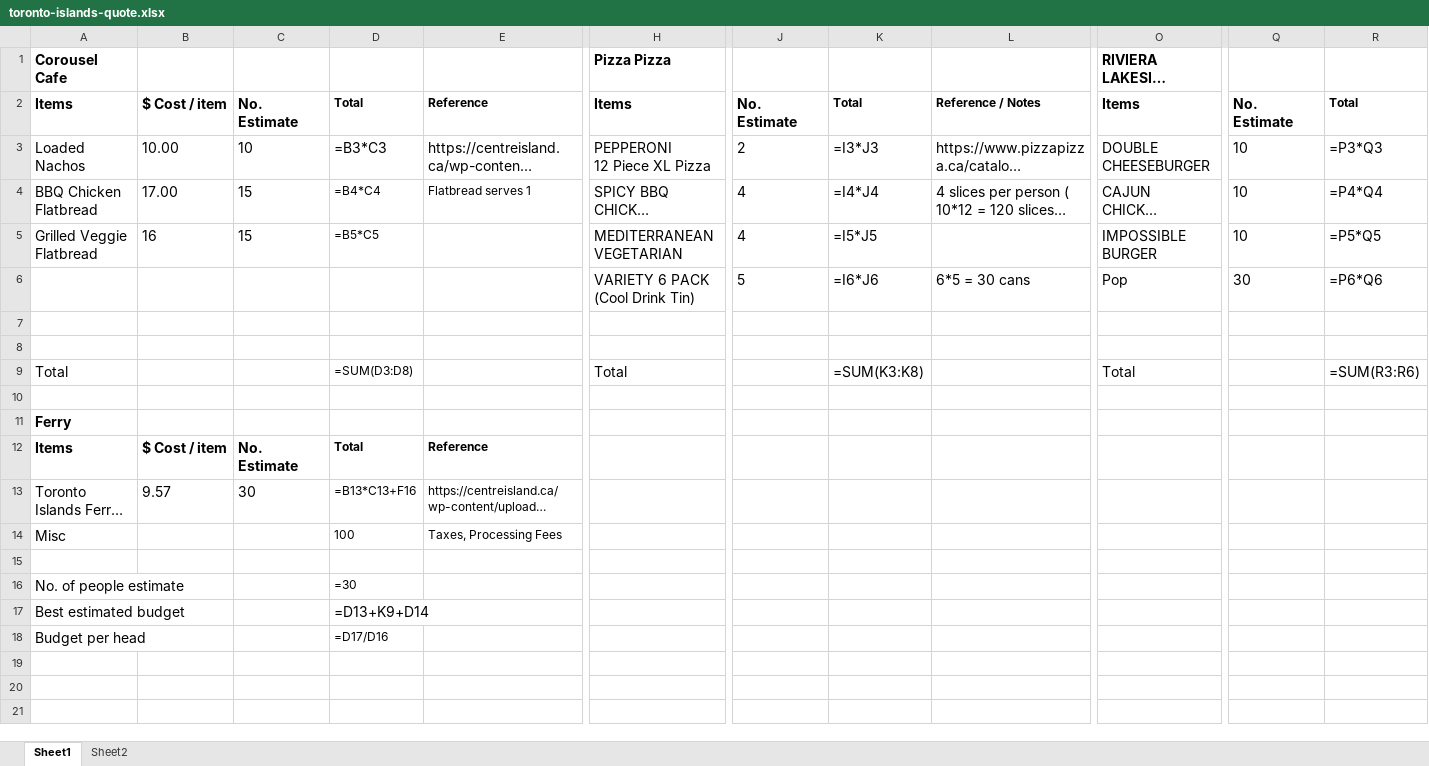
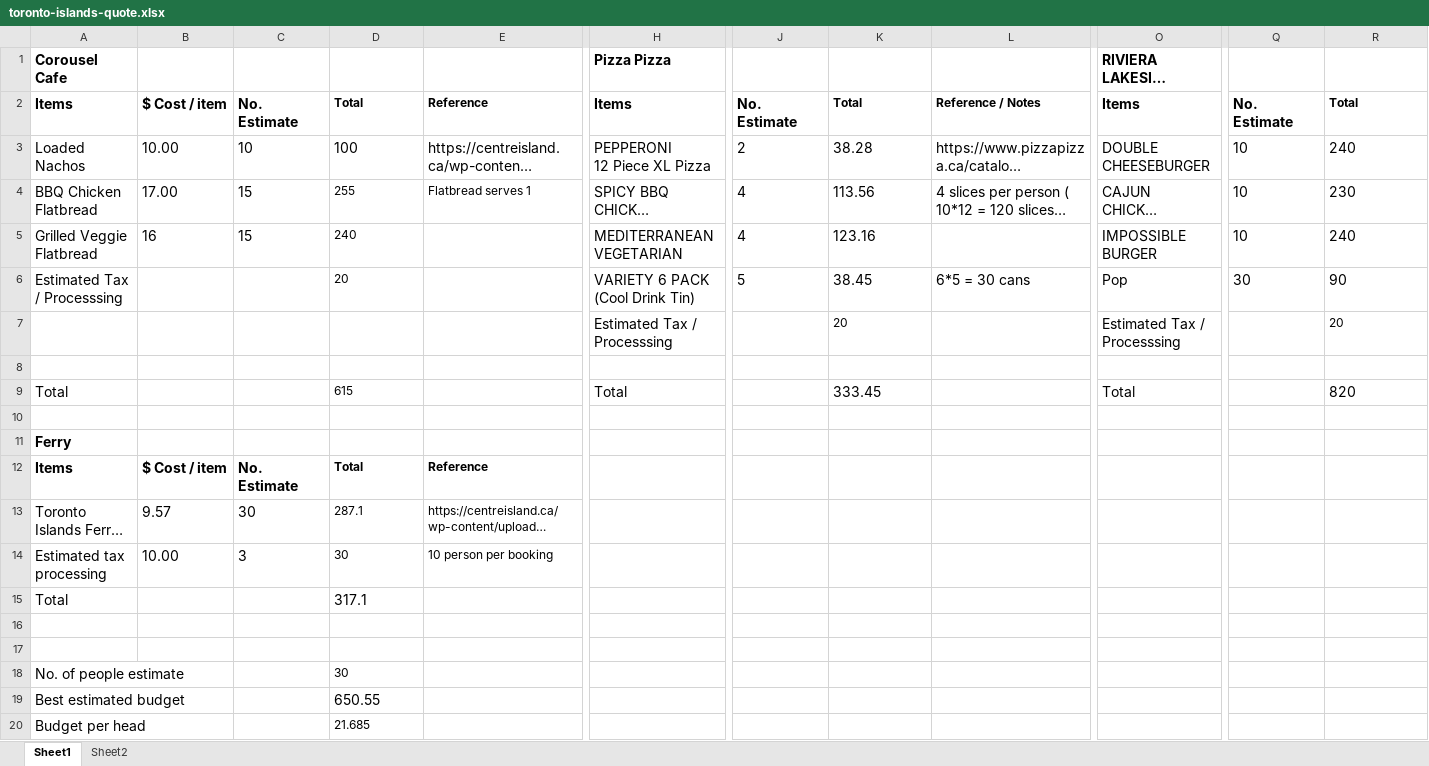
Before and after one commit to arutprakash/mscac-events-cohort26, an Excel workbook: 001-toronto-islands/toronto-islands-quote.xlsx, sheet Sheet1, drawn as a sheet; only a part is shown, gaps mark what is left out; long unchanged cells end in …; values as stored, in another font and other column widths than the file's, no borders; formulas without a stored value are shown as written; removed rows and columns are numbered as before the commit, all else as after; rows hold the shown columns only; the diff names each change by its address in the sheet, - before the commit and + after, or states it on an @@ line.

Commit message:
plan

```diff
--- a/001-toronto-islands/toronto-islands-quote.xlsx (sheet Sheet1)
+++ b/001-toronto-islands/toronto-islands-quote.xlsx (sheet Sheet1)
-D3: =B3*C3
+D3: 100
-K3: =I3*J3
+K3: 38.28
-R3: =P3*Q3
+R3: 240
-D4: =B4*C4
+D4: 255
-K4: =I4*J4
+K4: 113.56
-R4: =P4*Q4
+R4: 230
-D5: =B5*C5
+D5: 240
-K5: =I5*J5
+K5: 123.16
-R5: =P5*Q5
+R5: 240
-A6: (empty)
+A6: Estimated Tax / Processsing
-D6: (empty)
+D6: 20
-K6: =I6*J6
+K6: 38.45
-R6: =P6*Q6
+R6: 90
+row 7:  |  |  |  |  | Estimated Tax / Processsing |  | 20 |  | Estimated Tax / Processsing |  | 20
-row 8: (empty)
-D9: =SUM(D3:D8)
+D9: 615
-K9: =SUM(K3:K8)
+K9: 333.45
-R9: =SUM(R3:R6)
+R9: 820
-D13: =B13*C13+F16
+D13: 287.1
-row 14: Misc |  |  | 100 | Taxes, Processing Fees
+row 14: Estimated tax processing | 10.00 | 3 | 30 | 10 person per booking
+row 15: Total |  |  | 317.1
+row 17: (empty)
-D18: =30
+D18: 30
-D19: =D13+K9+D14
+D19: 650.55
-D20: =D17/D16
+D20: 21.685
```
